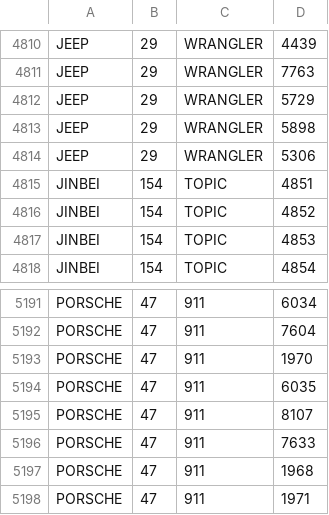
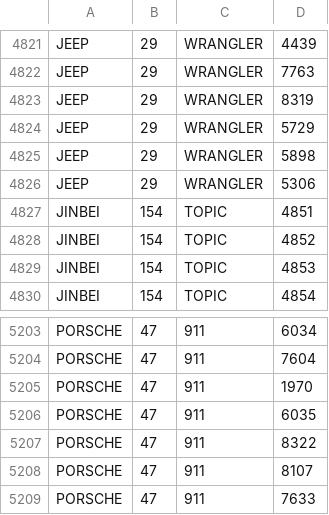
Before and after one commit to EduardoRenani/Desafio-Quantitas, a CSV file: fipe.csv, drawn as a sheet; only a part is shown, gaps mark what is left out; the shorter side is filled out with more unchanged rows; the diff covers the shown part only; the diff names each change by its address in the sheet, - before the commit and + after, or states it on an @@ line.

```diff
--- a/fipe.csv
+++ b/fipe.csv
+row 4823: JEEP | 29 | WRANGLER | 8319
+row 5207: PORSCHE | 47 | 911 | 8322
```
Also changed, not shown: 11 added rows elsewhere in this file, carrosEfipe.csv, 4 other files.
